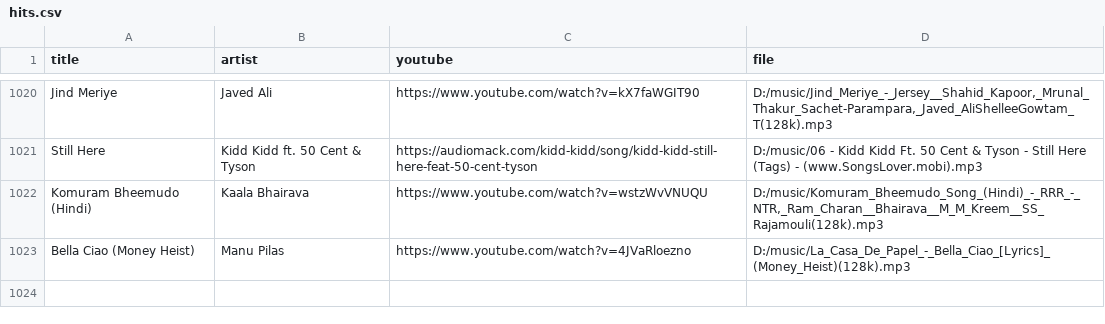
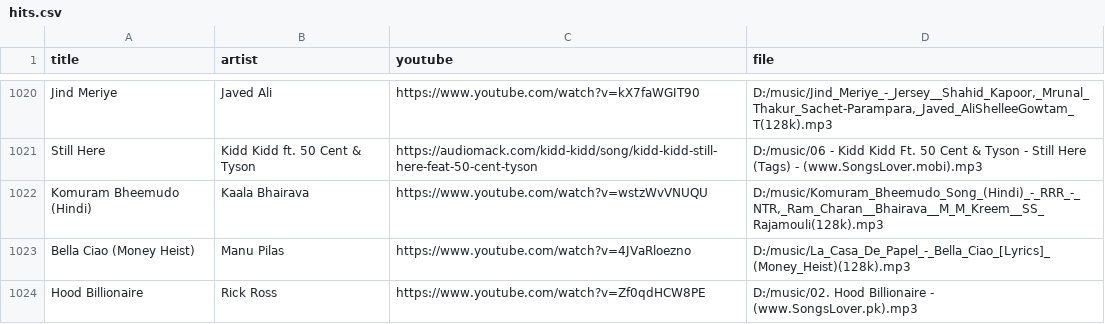
Before and after one commit to 1218Anubhavmishra/StemGuess, a CSV file: server/scripts/hits.csv, drawn as a sheet; only a part is shown, gaps mark what is left out; the diff names each change by its address in the sheet, - before the commit and + after, or states it on an @@ line.

```diff
--- a/server/scripts/hits.csv
+++ b/server/scripts/hits.csv
+row 1024: Hood Billionaire | Rick Ross | https://www.youtube.com/watch?v=Zf0qdHCW8PE | D:/music/02. Hood Billionaire - (www.SongsLover.pk).mp3
```
